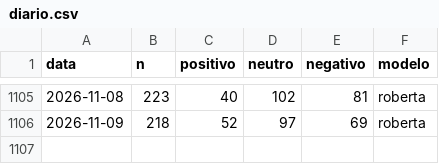
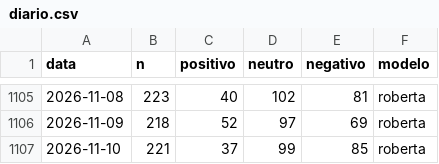
Before and after one commit to MiiguelSilvaa/gta6-hype, a CSV file: data/sentimento/diario.csv, drawn as a sheet; only a part is shown, gaps mark what is left out.

```diff
--- a/data/sentimento/diario.csv
+++ b/data/sentimento/diario.csv
@@ -1106 +1106,2 @@ data,n,positivo,neutro,negativo,modelo
 2026-11-09,218,52,97,69,roberta
+2026-11-10,221,37,99,85,roberta
```
Also changed, not shown: data/sentimento/aspetos.csv.
